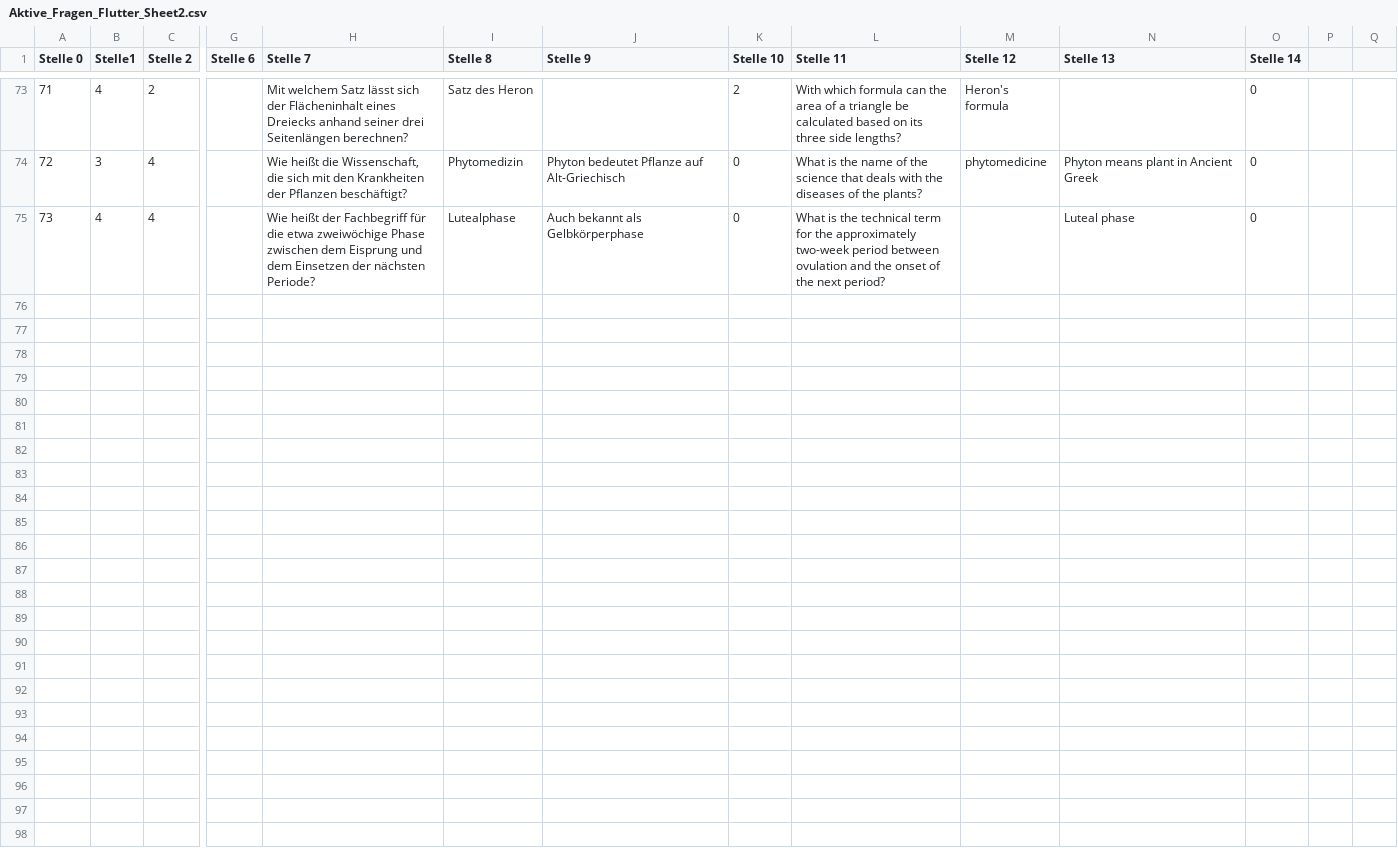
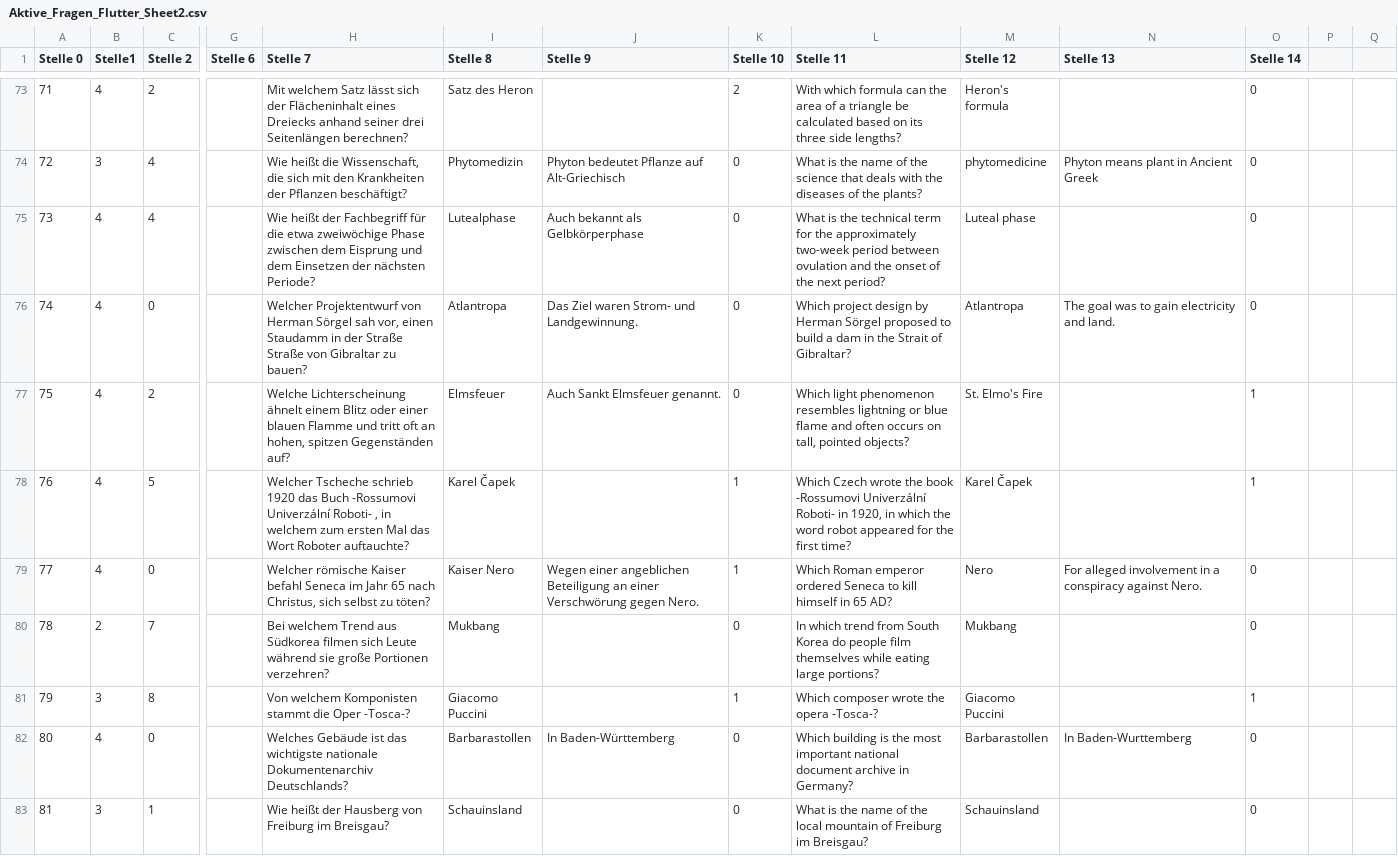
Before and after one commit to bariskoe/nebilimapp, a CSV file: assets/Aktive_Fragen_Flutter_Sheet2.csv, drawn as a sheet; only a part is shown, gaps mark what is left out; rows hold the shown columns only; the diff covers the shown part only; the diff names each change by its address in the sheet, - before the commit and + after, or states it on an @@ line.

Commit message:
New Question Sheet, Answer box contains additional info.

```diff
--- a/assets/Aktive_Fragen_Flutter_Sheet2.csv
+++ b/assets/Aktive_Fragen_Flutter_Sheet2.csv
-M75 (Stelle 12): (empty)
+M75 (Stelle 12): Luteal phase
-N75 (Stelle 13): Luteal phase
+N75 (Stelle 13): (empty)
+row 76: 74 | 4 | 0 |  | Welcher Projektentwurf von Herman Sörgel sah vor, einen Staudamm in der Straße Straße von Gibraltar zu bauen? | Atlantropa | Das Ziel waren Strom- und Landgewinnung. | 0 | Which project design by Herman Sörgel proposed to build a dam in the Strait of Gibraltar? | Atlantropa | The goal was to gain electricity and land. | 0
+row 77: 75 | 4 | 2 |  | Welche Lichterscheinung ähnelt einem Blitz oder einer blauen Flamme und tritt oft an hohen, spitzen Gegenständen auf? | Elmsfeuer | Auch Sankt Elmsfeuer genannt. | 0 | Which light phenomenon resembles lightning or blue flame and often occurs on tall, pointed objects? | St. Elmo's Fire |  | 1
+row 78: 76 | 4 | 5 |  | Welcher Tscheche schrieb 1920 das Buch -Rossumovi Univerzální Roboti- , in welchem zum ersten Mal das Wort Roboter auftauchte? | Karel Čapek |  | 1 | Which Czech wrote the book -Rossumovi Univerzální Roboti- in 1920, in which the word robot appeared for the first time? | Karel Čapek |  | 1
+row 79: 77 | 4 | 0 |  | Welcher römische Kaiser befahl Seneca im Jahr 65 nach Christus, sich selbst zu töten? | Kaiser Nero | Wegen einer angeblichen Beteiligung an einer Verschwörung gegen Nero. | 1 | Which Roman emperor ordered Seneca to kill himself in 65 AD? | Nero | For alleged involvement in a conspiracy against Nero. | 0
+row 80: 78 | 2 | 7 |  | Bei welchem Trend aus Südkorea filmen sich Leute während sie große Portionen verzehren? | Mukbang |  | 0 | In which trend from South Korea do people film themselves while eating large portions? | Mukbang |  | 0
+row 81: 79 | 3 | 8 |  | Von welchem Komponisten stammt die Oper -Tosca-? | Giacomo Puccini |  | 1 | Which composer wrote the opera -Tosca-? | Giacomo Puccini |  | 1
+row 82: 80 | 4 | 0 |  | Welches Gebäude ist das wichtigste nationale Dokumentenarchiv Deutschlands? | Barbarastollen | In Baden-Württemberg | 0 | Which building is the most important national document archive in Germany? | Barbarastollen | In Baden-Wurttemberg | 0
+row 83: 81 | 3 | 1 |  | Wie heißt der Hausberg von Freiburg im Breisgau? | Schauinsland |  | 0 | What is the name of the local mountain of Freiburg im Breisgau? | Schauinsland |  | 0
```
Also changed, not shown: 9 added rows and 19 edited cells elsewhere in this file, 1 other file.
